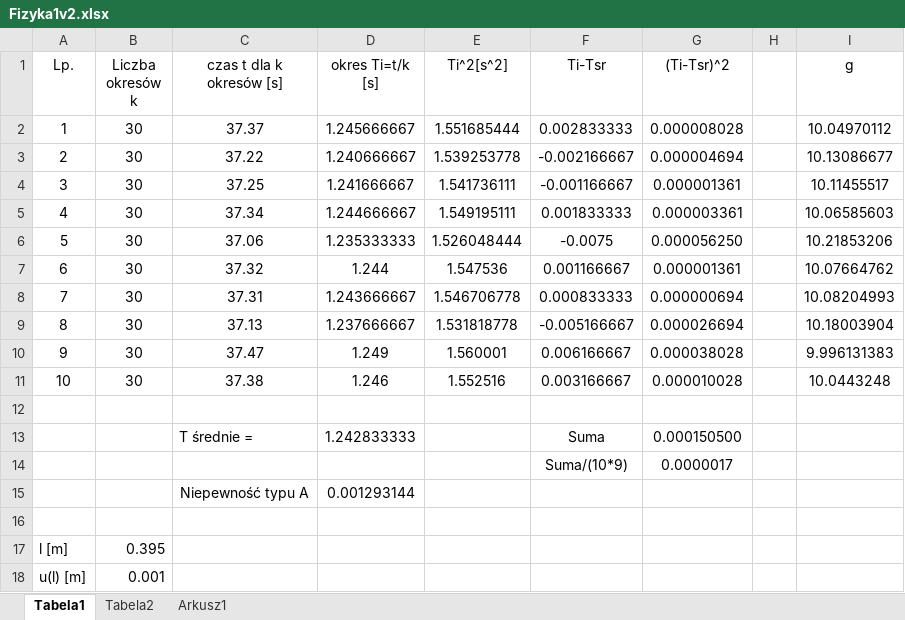
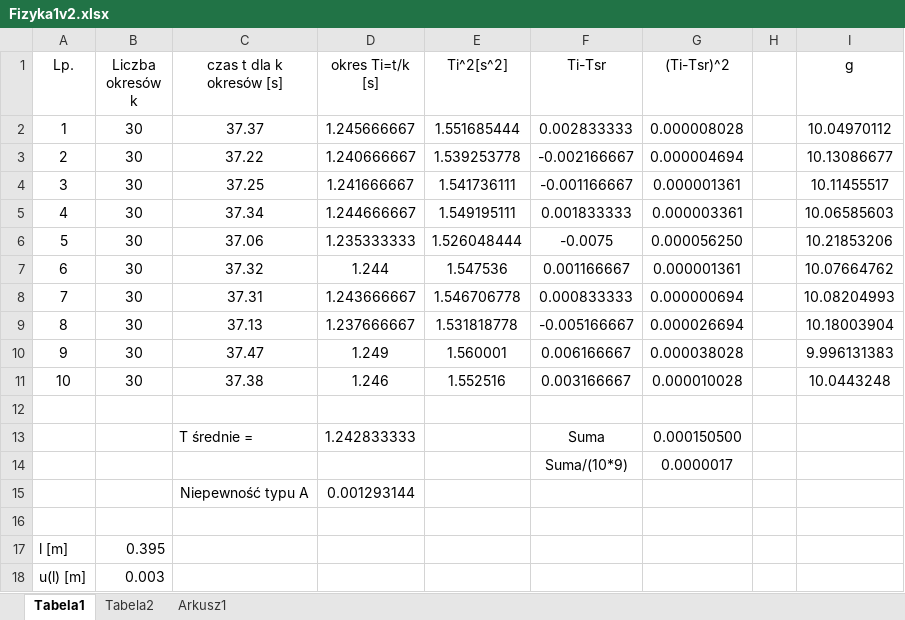
Before and after one commit to Ewastachow/SprawozdaniaFizyka, an Excel workbook: Lab 1 - Opracowanie danych pomiarowych/Fizyka1v2.xlsx, sheet Tabela1, drawn as a sheet; values as stored, in another font and other column widths than the file's, no borders; the diff names each change by its address in the sheet, - before the commit and + after, or states it on an @@ line.

```diff
--- a/Lab 1 - Opracowanie danych pomiarowych/Fizyka1v2.xlsx (sheet Tabela1)
+++ b/Lab 1 - Opracowanie danych pomiarowych/Fizyka1v2.xlsx (sheet Tabela1)
-B18 (Liczba okresów k): 0.001
+B18 (Liczba okresów k): 0.003
```
Also changed, not shown: sheet Arkusz1, sheet Tabela2, charts or pictures, 8 other files.
